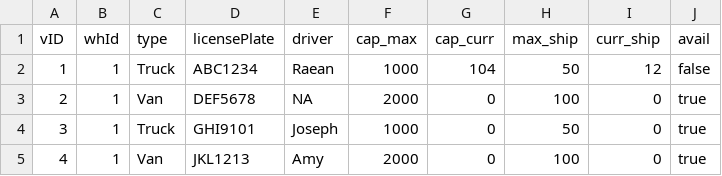
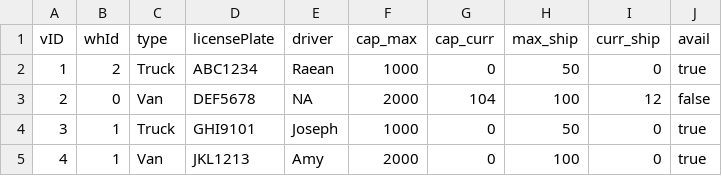
Before and after one commit to ChocoCodes/deliverit-gui, a CSV file: build/classes/CSVFiles/vehicles.csv, drawn as a sheet.

```diff
--- a/build/classes/CSVFiles/vehicles.csv
+++ b/build/classes/CSVFiles/vehicles.csv
@@ -1,4 +1,4 @@
 vID,whId,type,licensePlate,driver,cap_max,cap_curr,max_ship,curr_ship,avail
-1,1,Truck,ABC1234,Raean,1000,104,50,12,false
-2,1,Van,DEF5678,NA,2000,0,100,0,true
+1,2,Truck,ABC1234,Raean,1000,0,50,0,true
+2,0,Van,DEF5678,NA,2000,104,100,12,false
 3,1,Truck,GHI9101,Joseph,1000,0,50,0,true
```
Also changed, not shown: build/classes/CSVFiles/shipments.csv, 6 other files.
